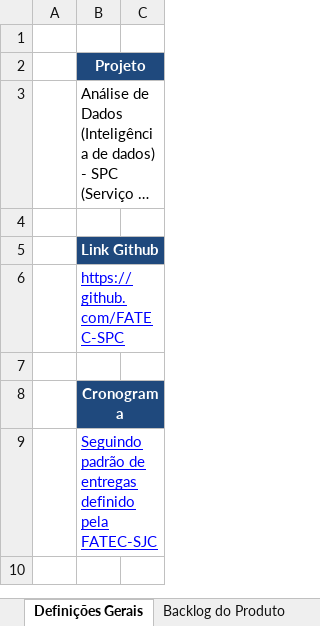
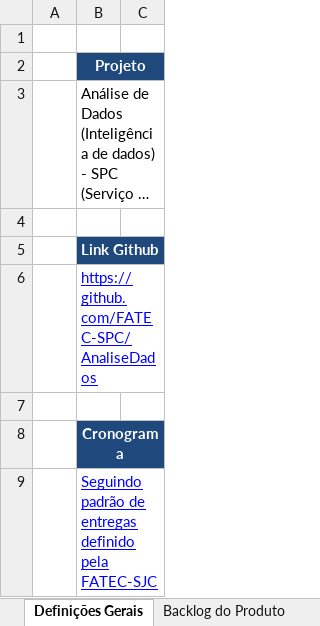
Before and after one commit to FATEC-SPC/AnaliseDados, an Excel workbook: Sprints/Sprint2/Documentação/Product Backlog.xlsx, sheet Definições Gerais, drawn as a sheet; only a part is shown; the shorter side is filled out with more unchanged rows; long unchanged cells end in …; values as stored, in another font and other column widths than the file's, no borders; the diff names each change by its address in the sheet, - before the commit and + after, or states it on an @@ line.

```diff
--- a/Sprints/Sprint2/Documentação/Product Backlog.xlsx (sheet Definições Gerais)
+++ b/Sprints/Sprint2/Documentação/Product Backlog.xlsx (sheet Definições Gerais)
-B6: https://github.com/FATEC-SPC
+B6: https://github.com/FATEC-SPC/AnaliseDados
```
Also changed, not shown: sheet Backlog do Produto, charts or pictures, 17 other files.
